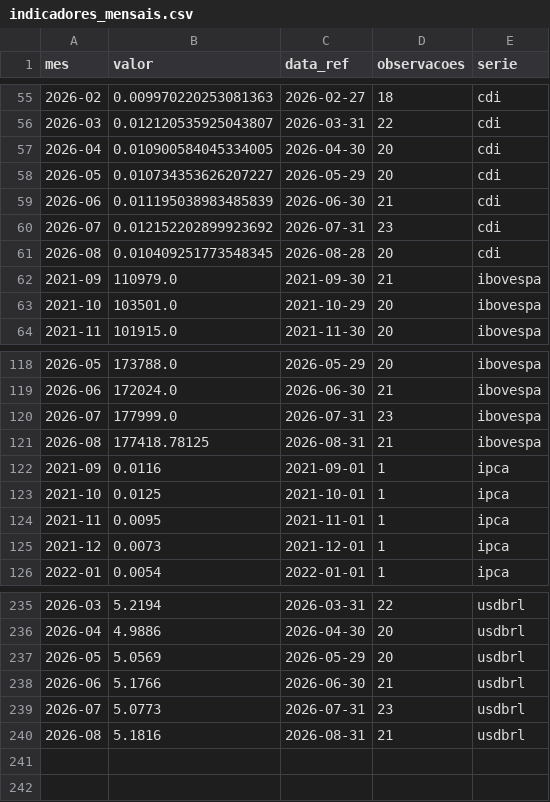
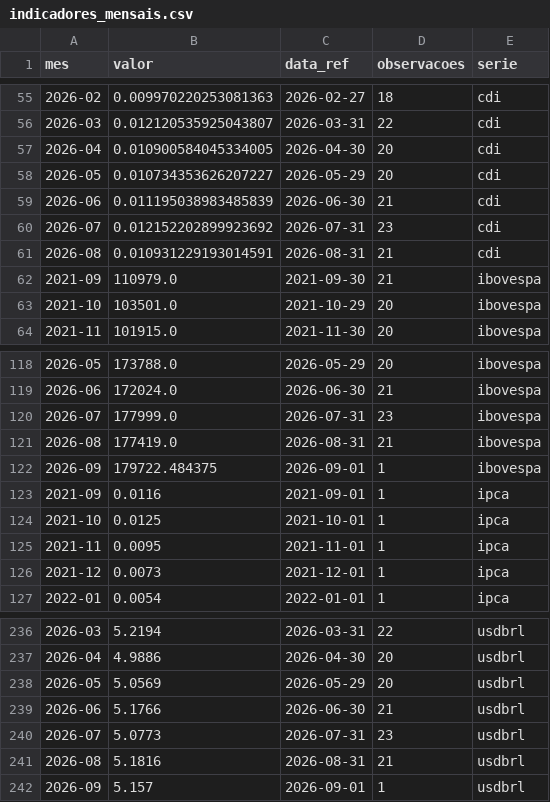
Before and after one commit to christianbicalho/veneto-market-insight, a CSV file: data/curated/indicadores_mensais.csv, drawn as a sheet; only a part is shown, gaps mark what is left out.

```diff
--- a/data/curated/indicadores_mensais.csv
+++ b/data/curated/indicadores_mensais.csv
@@ -60,3 +60,3 @@ mes,valor,data_ref,observacoes,serie
 2026-07,0.012152202899923692,2026-07-31,23,cdi
-2026-08,0.010409251773548345,2026-08-28,20,cdi
+2026-08,0.010931229193014591,2026-08-31,21,cdi
 2021-09,110979.0,2021-09-30,21,ibovespa
@@ -120,3 +120,4 @@ mes,valor,data_ref,observacoes,serie
 2026-07,177999.0,2026-07-31,23,ibovespa
-2026-08,177418.78125,2026-08-31,21,ibovespa
+2026-08,177419.0,2026-08-31,21,ibovespa
+2026-09,179722.484375,2026-09-01,1,ibovespa
 2021-09,0.0116,2021-09-01,1,ipca
@@ -240 +241,2 @@ mes,valor,data_ref,observacoes,serie
 2026-08,5.1816,2026-08-31,21,usdbrl
+2026-09,5.157,2026-09-01,1,usdbrl
```
Also changed, not shown: data/curated/indicadores_diarios.csv, 5 other files.
